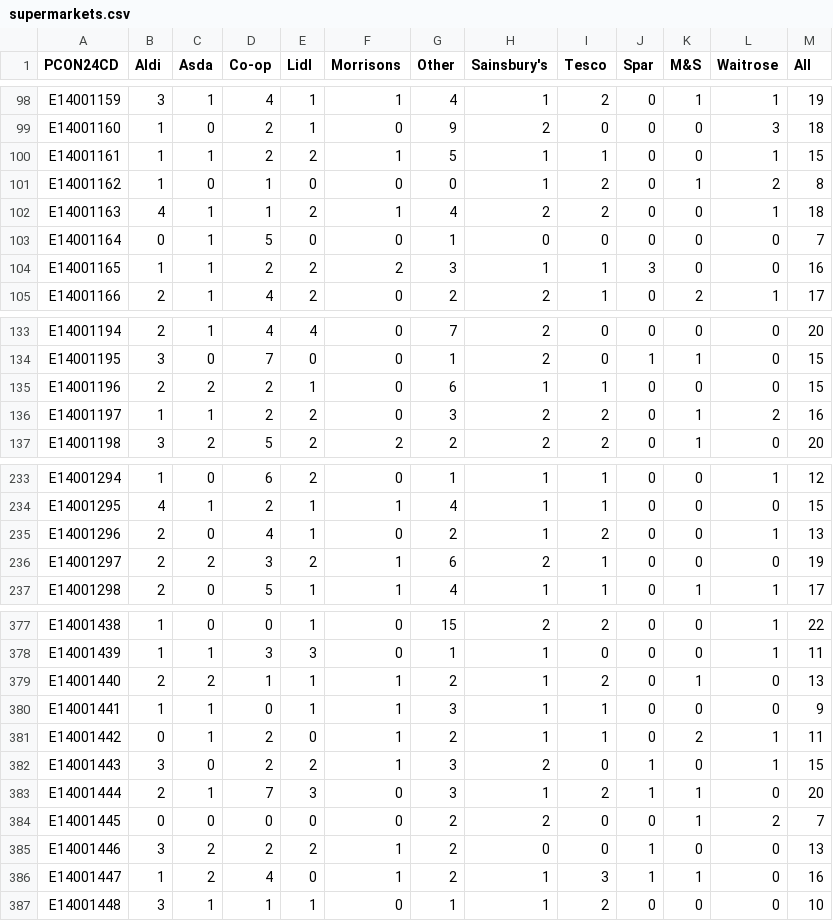
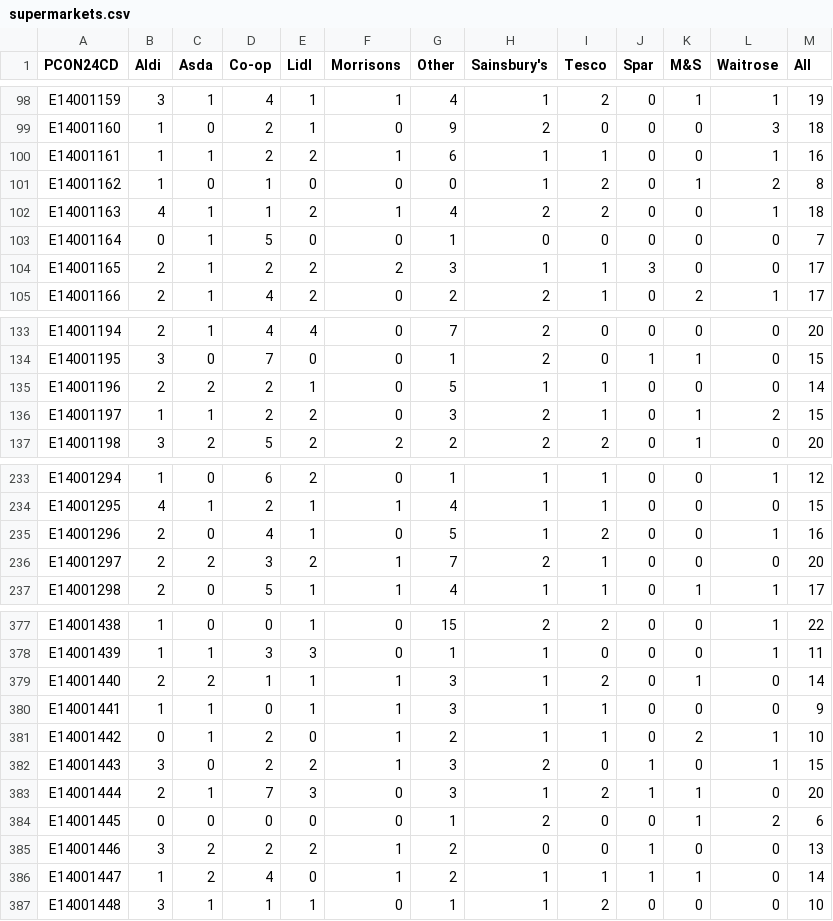
Before and after one commit to open-innovations/constituencies, a CSV file: src/themes/economy/supermarkets/_data/release/supermarkets.csv, drawn as a sheet; only a part is shown, gaps mark what is left out; the diff covers the shown part only.

```diff
--- a/src/themes/economy/supermarkets/_data/release/supermarkets.csv
+++ b/src/themes/economy/supermarkets/_data/release/supermarkets.csv
@@ -99,3 +99,3 @@ E14001159,3,1,4,1,1,4,1,2,0,1,1,19
 E14001160,1,0,2,1,0,9,2,0,0,0,3,18
-E14001161,1,1,2,2,1,5,1,1,0,0,1,15
+E14001161,1,1,2,2,1,6,1,1,0,0,1,16
 E14001162,1,0,1,0,0,0,1,2,0,1,2,8
@@ -103,3 +103,3 @@ E14001163,4,1,1,2,1,4,2,2,0,0,1,18
 E14001164,0,1,5,0,0,1,0,0,0,0,0,7
-E14001165,1,1,2,2,2,3,1,1,3,0,0,16
+E14001165,2,1,2,2,2,3,1,1,3,0,0,17
 E14001166,2,1,4,2,0,2,2,1,0,2,1,17
@@ -134,4 +134,4 @@ E14001194,2,1,4,4,0,7,2,0,0,0,0,20
 E14001195,3,0,7,0,0,1,2,0,1,1,0,15
-E14001196,2,2,2,1,0,6,1,1,0,0,0,15
-E14001197,1,1,2,2,0,3,2,2,0,1,2,16
+E14001196,2,2,2,1,0,5,1,1,0,0,0,14
+E14001197,1,1,2,2,0,3,2,1,0,1,2,15
 E14001198,3,2,5,2,2,2,2,2,0,1,0,20
@@ -234,4 +234,4 @@ E14001294,1,0,6,2,0,1,1,1,0,0,1,12
 E14001295,4,1,2,1,1,4,1,1,0,0,0,15
-E14001296,2,0,4,1,0,2,1,2,0,0,1,13
-E14001297,2,2,3,2,1,6,2,1,0,0,0,19
+E14001296,2,0,4,1,0,5,1,2,0,0,1,16
+E14001297,2,2,3,2,1,7,2,1,0,0,0,20
 E14001298,2,0,5,1,1,4,1,1,0,1,1,17
@@ -378,10 +378,10 @@ E14001438,1,0,0,1,0,15,2,2,0,0,1,22
 E14001439,1,1,3,3,0,1,1,0,0,0,1,11
-E14001440,2,2,1,1,1,2,1,2,0,1,0,13
+E14001440,2,2,1,1,1,3,1,2,0,1,0,14
 E14001441,1,1,0,1,1,3,1,1,0,0,0,9
-E14001442,0,1,2,0,1,2,1,1,0,2,1,11
+E14001442,0,1,2,0,1,2,1,1,0,2,1,10
 E14001443,3,0,2,2,1,3,2,0,1,0,1,15
 E14001444,2,1,7,3,0,3,1,2,1,1,0,20
-E14001445,0,0,0,0,0,2,2,0,0,1,2,7
+E14001445,0,0,0,0,0,1,2,0,0,1,2,6
 E14001446,3,2,2,2,1,2,0,0,1,0,0,13
-E14001447,1,2,4,0,1,2,1,3,1,1,0,16
+E14001447,1,2,4,0,1,2,1,1,1,1,0,14
 E14001448,3,1,1,1,0,1,1,2,0,0,0,10
```
Also changed, not shown: 85 edited cells elsewhere in this file, src/themes/society/fish-and-chips/_data/release/fish_and_chips.csv, src/themes/society/post-offices/_data/postoffices-osm.csv, 8 other files.
